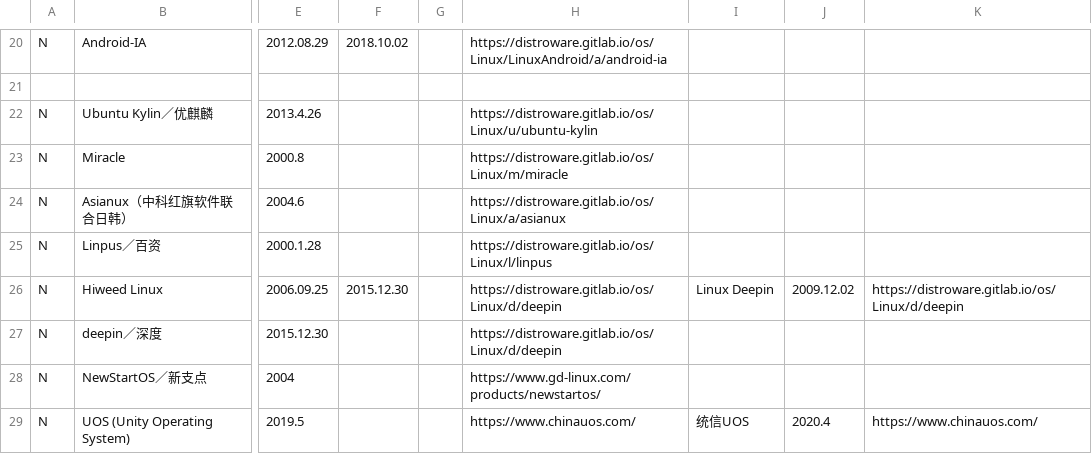
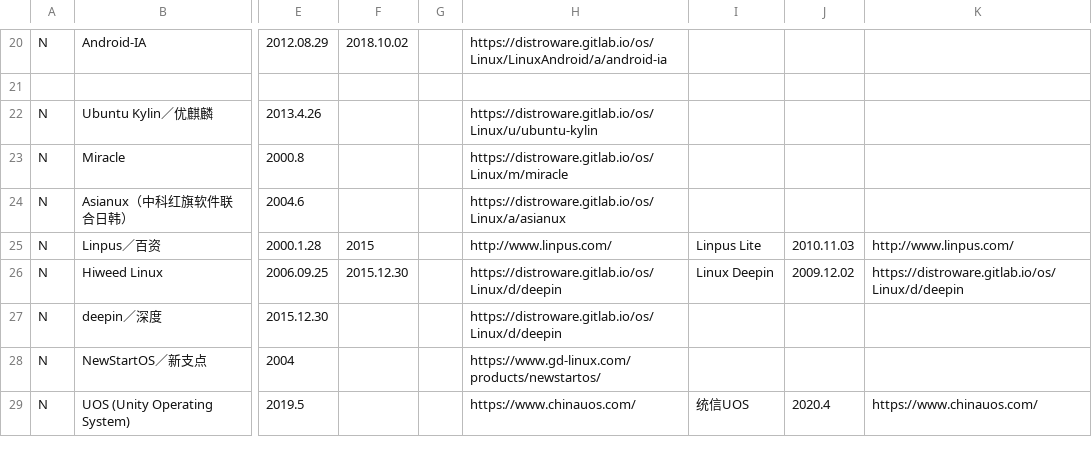
Before and after one commit to YDX-2147483647/LinuxTimeline, a CSV file: chinese.csv, drawn as a sheet; only a part is shown, gaps mark what is left out; the diff names each change by its address in the sheet, - before the commit and + after, or states it on an @@ line.

Commit message:
Update Linpus

```diff
--- a/chinese.csv
+++ b/chinese.csv
-F25: (empty)
+F25: 2015
-H25: https://distroware.gitlab.io/os/Linux/l/linpus
+H25: http://www.linpus.com/
-I25: (empty)
+I25: Linpus Lite
-J25: (empty)
+J25: 2010.11.03
-K25: (empty)
+K25: http://www.linpus.com/
```
